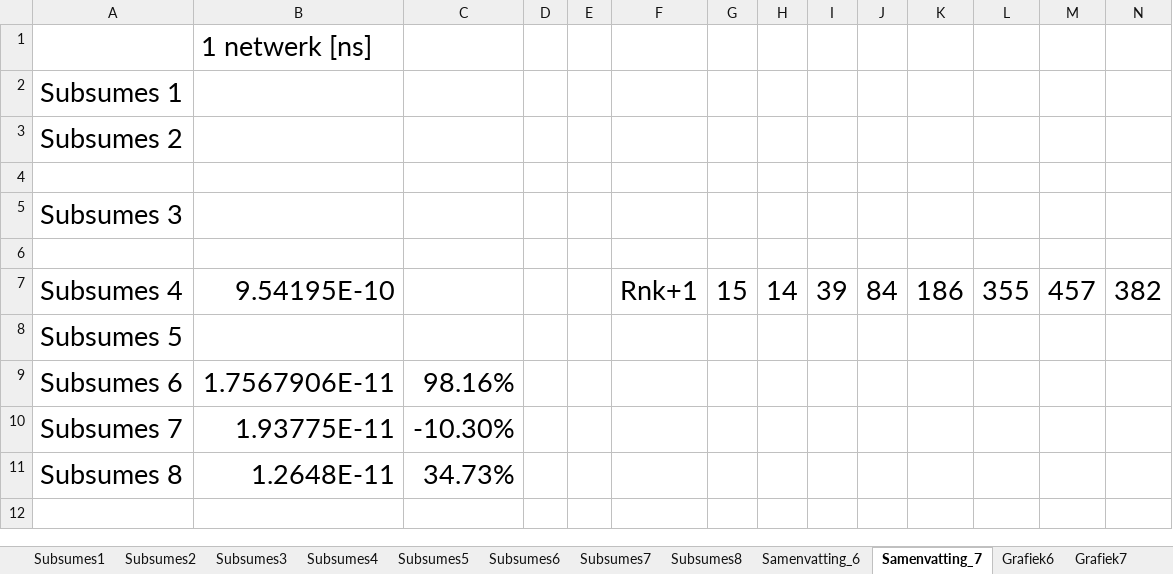
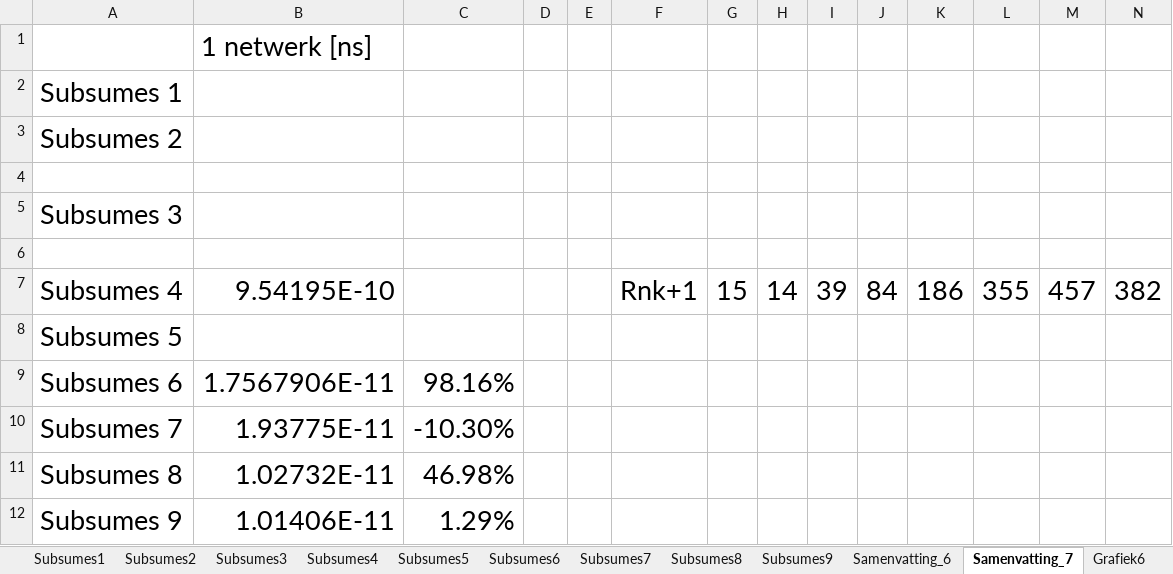
Before and after one commit to mdekempeneer/Research-Optimal-Size-Sorting-Networks, an Excel workbook: timeTestPaper.xlsx, sheet Samenvatting_7, drawn as a sheet; only a part is shown; values as stored, in another font and other column widths than the file's, no borders; rows hold the shown columns only; the diff names each change by its address in the sheet, - before the commit and + after, or states it on an @@ line.

Commit message:
Added time tests for subsumes9.

```diff
--- a/timeTestPaper.xlsx (sheet Samenvatting_7)
+++ b/timeTestPaper.xlsx (sheet Samenvatting_7)
+sheet tab: Subsumes9
-B11: 1.2648E-11
+B11: 1.02732E-11
-C11: 34.73%
+C11: 46.98%
+row 12: Subsumes 9 | 1.01406E-11 | 1.29%
```
Also changed, not shown: sheet Subsumes8, sheet Samenvatting_6, charts or pictures.
